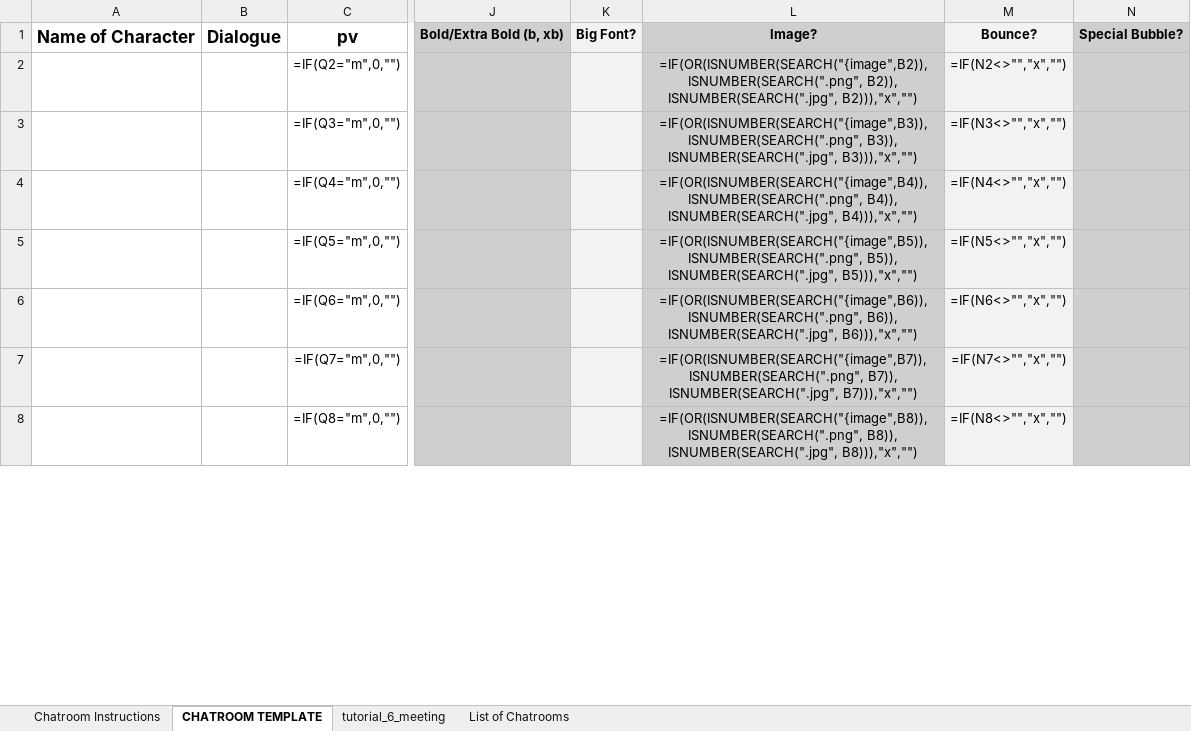
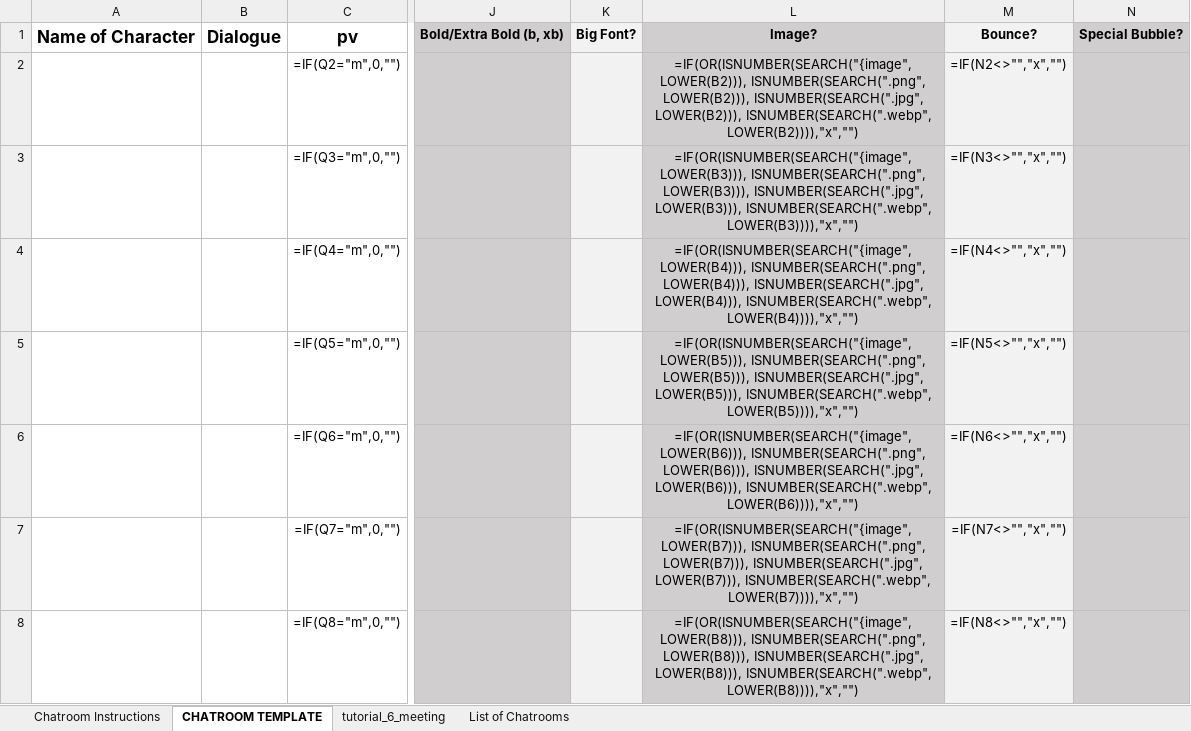
Before and after one commit to shawna-p/mysterious-messenger, an Excel workbook: Script Generator.xlsx, sheet CHATROOM TEMPLATE, drawn as a sheet; only a part is shown, gaps mark what is left out; values as stored, in another font and other column widths than the file's, no borders; formulas are shown in place of their values; conditional formats not drawn; the diff covers the shown part only; the diff names each change by its address in the sheet, - before the commit and + after, or states it on an @@ line.

Commit message:
Improve spreadsheet and bg images

```diff
--- a/Script Generator.xlsx (sheet CHATROOM TEMPLATE)
+++ b/Script Generator.xlsx (sheet CHATROOM TEMPLATE)
-L2: =IF(OR(ISNUMBER(SEARCH("{image",B2)), ISNUMBER(SEARCH(".png", B2)), ISNUMBER(SEARCH(".jpg", B2))),"x","")
+L2: =IF(OR(ISNUMBER(SEARCH("{image",LOWER(B2))), ISNUMBER(SEARCH(".png", LOWER(B2))), ISNUMBER(SEARCH(".jpg", LOWER(B2))), ISNUMBER(SEARCH(".webp", LOWER(B2)))),"x","")
-L3: =IF(OR(ISNUMBER(SEARCH("{image",B3)), ISNUMBER(SEARCH(".png", B3)), ISNUMBER(SEARCH(".jpg", B3))),"x","")
+L3: =IF(OR(ISNUMBER(SEARCH("{image",LOWER(B3))), ISNUMBER(SEARCH(".png", LOWER(B3))), ISNUMBER(SEARCH(".jpg", LOWER(B3))), ISNUMBER(SEARCH(".webp", LOWER(B3)))),"x","")
-L4: =IF(OR(ISNUMBER(SEARCH("{image",B4)), ISNUMBER(SEARCH(".png", B4)), ISNUMBER(SEARCH(".jpg", B4))),"x","")
+L4: =IF(OR(ISNUMBER(SEARCH("{image",LOWER(B4))), ISNUMBER(SEARCH(".png", LOWER(B4))), ISNUMBER(SEARCH(".jpg", LOWER(B4))), ISNUMBER(SEARCH(".webp", LOWER(B4)))),"x","")
-L5: =IF(OR(ISNUMBER(SEARCH("{image",B5)), ISNUMBER(SEARCH(".png", B5)), ISNUMBER(SEARCH(".jpg", B5))),"x","")
+L5: =IF(OR(ISNUMBER(SEARCH("{image",LOWER(B5))), ISNUMBER(SEARCH(".png", LOWER(B5))), ISNUMBER(SEARCH(".jpg", LOWER(B5))), ISNUMBER(SEARCH(".webp", LOWER(B5)))),"x","")
-L6: =IF(OR(ISNUMBER(SEARCH("{image",B6)), ISNUMBER(SEARCH(".png", B6)), ISNUMBER(SEARCH(".jpg", B6))),"x","")
+L6: =IF(OR(ISNUMBER(SEARCH("{image",LOWER(B6))), ISNUMBER(SEARCH(".png", LOWER(B6))), ISNUMBER(SEARCH(".jpg", LOWER(B6))), ISNUMBER(SEARCH(".webp", LOWER(B6)))),"x","")
-L7: =IF(OR(ISNUMBER(SEARCH("{image",B7)), ISNUMBER(SEARCH(".png", B7)), ISNUMBER(SEARCH(".jpg", B7))),"x","")
+L7: =IF(OR(ISNUMBER(SEARCH("{image",LOWER(B7))), ISNUMBER(SEARCH(".png", LOWER(B7))), ISNUMBER(SEARCH(".jpg", LOWER(B7))), ISNUMBER(SEARCH(".webp", LOWER(B7)))),"x","")
-L8: =IF(OR(ISNUMBER(SEARCH("{image",B8)), ISNUMBER(SEARCH(".png", B8)), ISNUMBER(SEARCH(".jpg", B8))),"x","")
+L8: =IF(OR(ISNUMBER(SEARCH("{image",LOWER(B8))), ISNUMBER(SEARCH(".png", LOWER(B8))), ISNUMBER(SEARCH(".jpg", LOWER(B8))), ISNUMBER(SEARCH(".webp", LOWER(B8)))),"x","")
```
Also changed, not shown: 243 edited cells elsewhere in this sheet, 1 other file.
